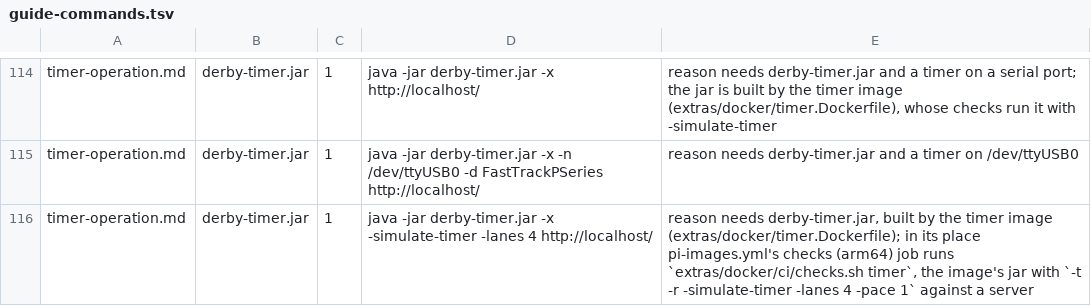
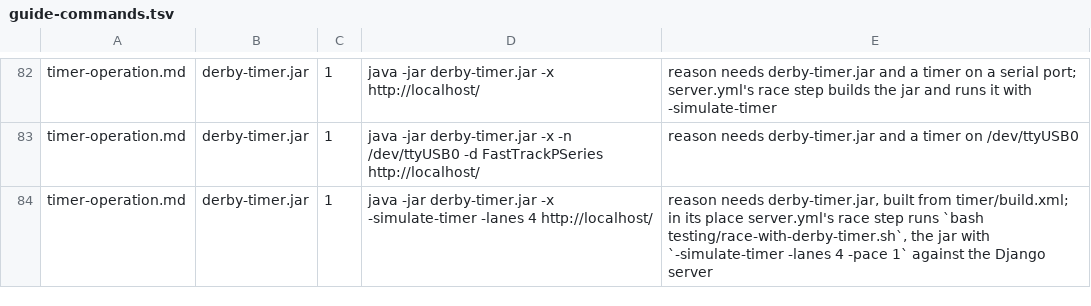
Before and after one commit to PorkChopExpress86/derbynet, a TSV file: server/docs/guide-commands.tsv, drawn as a sheet; only a part is shown, gaps mark what is left out; addresses are those after the commit; the diff covers the shown part only; the diff names each change by its address in the sheet, - before the commit and + after, or states it on an @@ line.

```diff
--- a/server/docs/guide-commands.tsv
+++ b/server/docs/guide-commands.tsv
-E82: …serial port; the jar is built by the timer image (extras/docker/timer.Dockerfile), whose checks run it with…
+E82: …serial port; server.yml's race step builds the jar and runs it with…
-E84: …derby-timer.jar, built by the timer image (extras/docker/timer.Dockerfile); in its place pi-images.yml's checks (arm64) job runs `extras/docker/ci/checks.sh timer`, the image's jar with `-t -r -simulate-timer -lanes 4 -pace 1` against a server
+E84: …derby-timer.jar, built from timer/build.xml; in its place server.yml's race step runs `bash testing/race-with-derby-timer.sh`, the jar with `-simulate-timer -lanes 4 -pace 1` against the Django server
```
Also changed, not shown: 32 removed rows elsewhere in this file, 35 other files.
